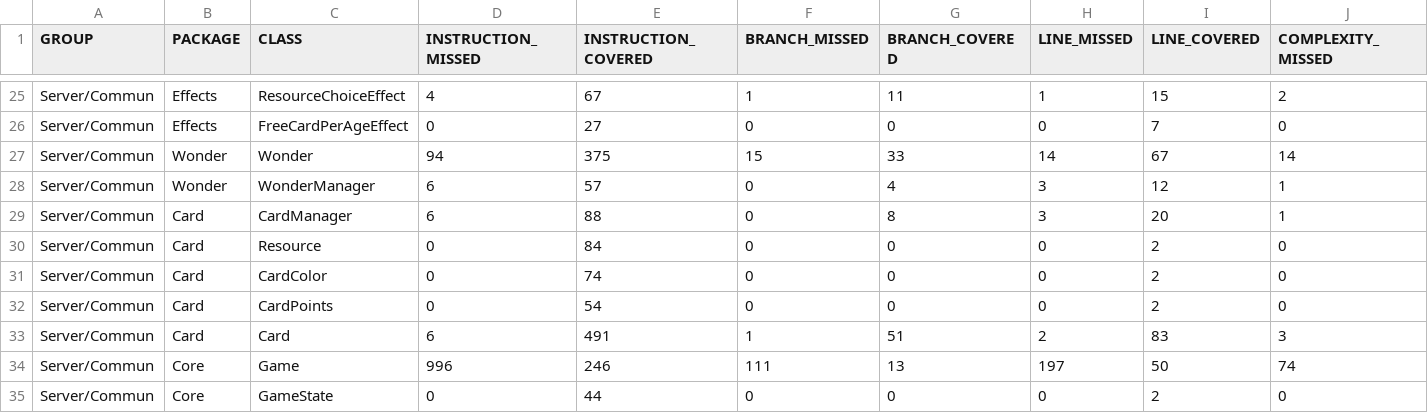
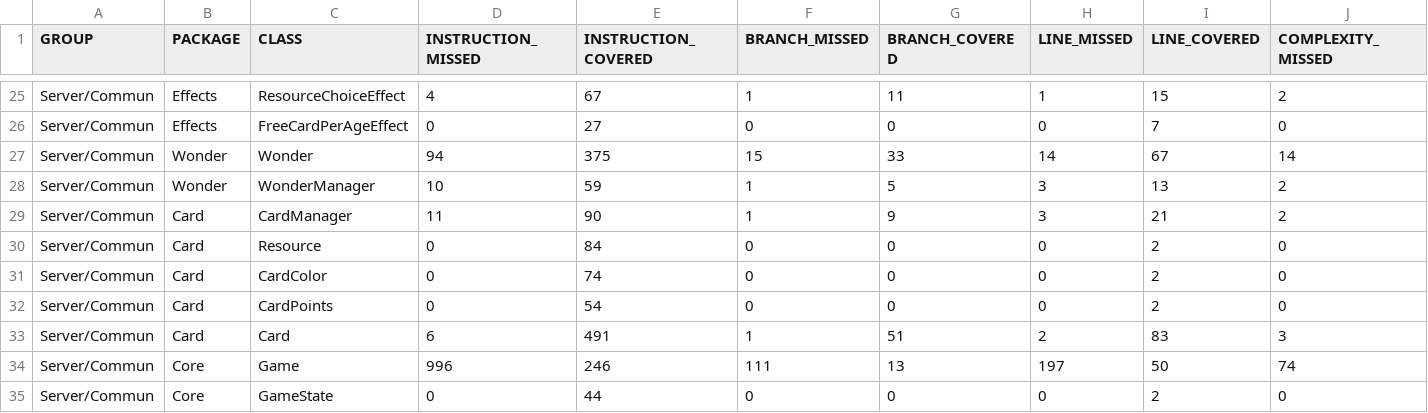
Before and after one commit to uca-m1informatique-softeng/M1-S1-7W-vamos, a CSV file: Server/target/site/jacoco-aggregate/jacoco.csv, drawn as a sheet; only a part is shown, gaps mark what is left out; the diff names each change by its address in the sheet, - before the commit and + after, or states it on an @@ line.

```diff
--- a/Server/target/site/jacoco-aggregate/jacoco.csv
+++ b/Server/target/site/jacoco-aggregate/jacoco.csv
-D28 (INSTRUCTION_MISSED): 6
+D28 (INSTRUCTION_MISSED): 10
-E28 (INSTRUCTION_COVERED): 57
+E28 (INSTRUCTION_COVERED): 59
-F28:F29 (BRANCH_MISSED): 0
+F28:F29 (BRANCH_MISSED): 1
-G28 (BRANCH_COVERED): 4
+G28 (BRANCH_COVERED): 5
-I28 (LINE_COVERED): 12
+I28 (LINE_COVERED): 13
-J28:J29 (COMPLEXITY_MISSED): 1
+J28:J29 (COMPLEXITY_MISSED): 2
-D29 (INSTRUCTION_MISSED): 6
+D29 (INSTRUCTION_MISSED): 11
-E29 (INSTRUCTION_COVERED): 88
+E29 (INSTRUCTION_COVERED): 90
-G29 (BRANCH_COVERED): 8
+G29 (BRANCH_COVERED): 9
-I29 (LINE_COVERED): 20
+I29 (LINE_COVERED): 21
```
Also changed, not shown: 6 other files.
